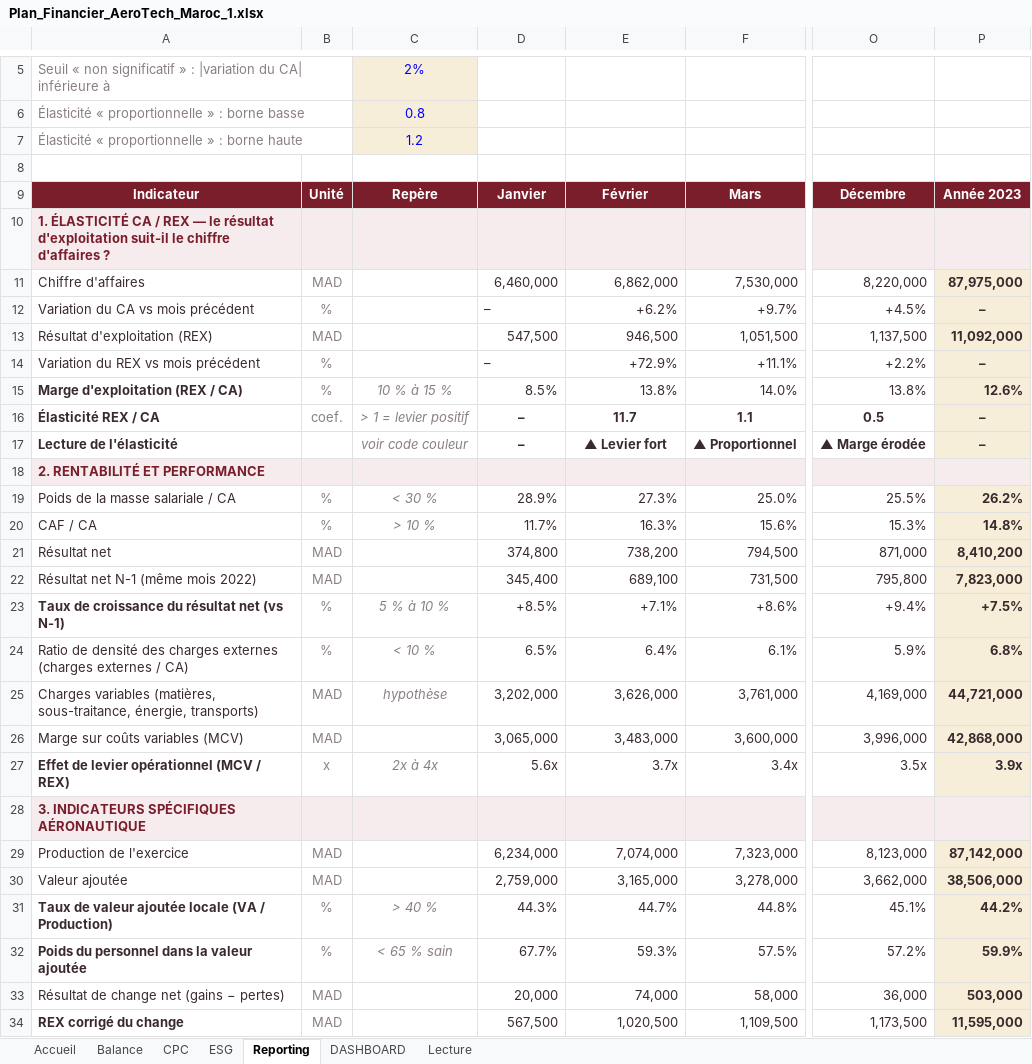
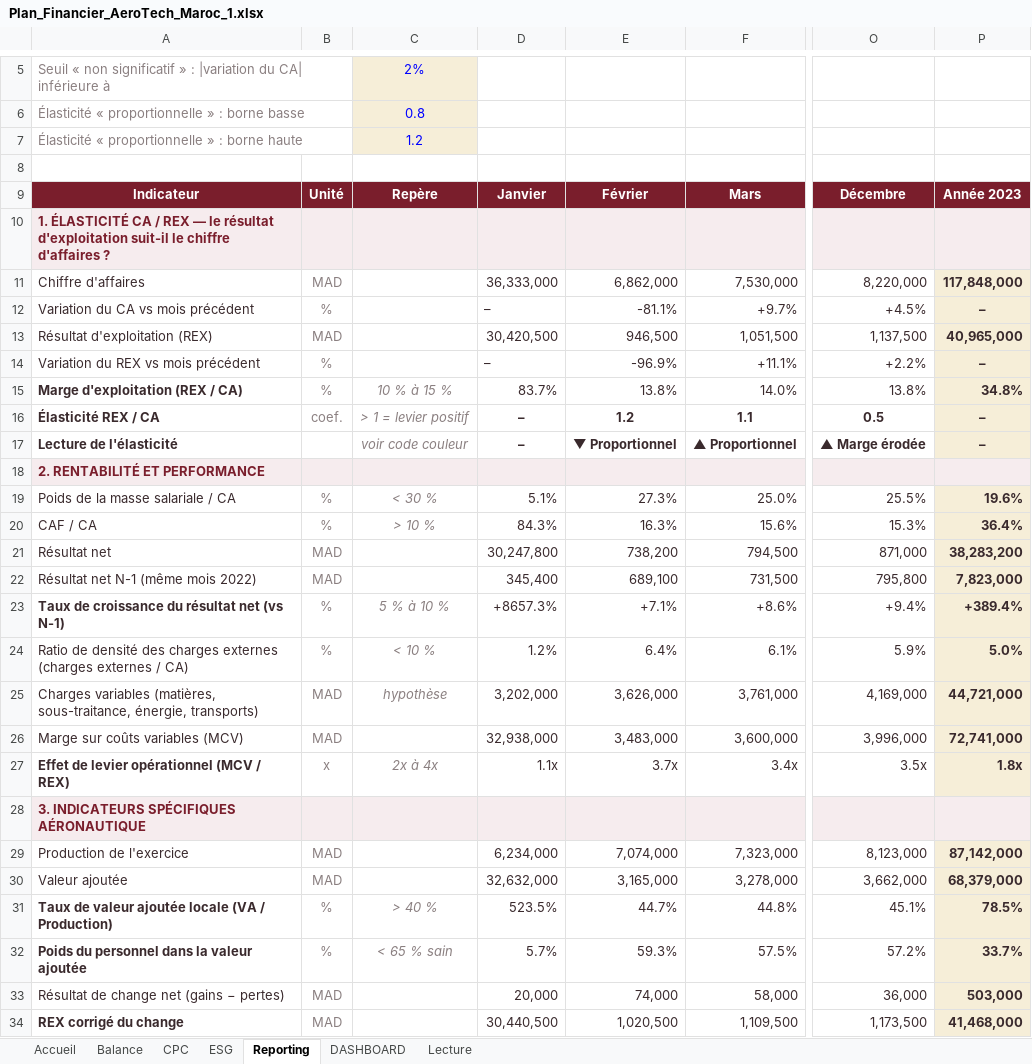
Before and after one commit to yelgamouz-lang/APP-ESG, an Excel workbook: Plan_Financier_AeroTech_Maroc_1.xlsx, sheet Reporting, drawn as a sheet; only a part is shown, gaps mark what is left out; values as stored, in another font and other column widths than the file's, no borders; conditional formats not drawn; the diff covers the shown part only; the diff names each change by its address in the sheet, - before the commit and + after, or states it on an @@ line.

```diff
--- a/Plan_Financier_AeroTech_Maroc_1.xlsx (sheet Reporting)
+++ b/Plan_Financier_AeroTech_Maroc_1.xlsx (sheet Reporting)
-D11: 6,460,000
+D11: 36,333,000
-P11: 87,975,000
+P11: 117,848,000
-E12: +6.2%
+E12: -81.1%
-D13: 547,500
+D13: 30,420,500
-P13: 11,092,000
+P13: 40,965,000
-E14: +72.9%
+E14: -96.9%
-D15: 8.5%
+D15: 83.7%
-P15: 12.6%
+P15: 34.8%
-E16: 11.7
+E16: 1.2
-E17: ▲ Levier fort
+E17: ▼ Proportionnel
-D19: 28.9%
+D19: 5.1%
-P19: 26.2%
+P19: 19.6%
-D20: 11.7%
+D20: 84.3%
-P20: 14.8%
+P20: 36.4%
-D21: 374,800
+D21: 30,247,800
-P21: 8,410,200
+P21: 38,283,200
-D23: +8.5%
+D23: +8657.3%
-P23: +7.5%
+P23: +389.4%
-D24: 6.5%
+D24: 1.2%
-P24: 6.8%
+P24: 5.0%
-D26: 3,065,000
+D26: 32,938,000
-P26: 42,868,000
+P26: 72,741,000
-D27: 5.6x
+D27: 1.1x
-P27: 3.9x
+P27: 1.8x
-D30: 2,759,000
+D30: 32,632,000
-P30: 38,506,000
+P30: 68,379,000
-D31: 44.3%
+D31: 523.5%
-P31: 44.2%
+P31: 78.5%
-D32: 67.7%
+D32: 5.7%
-P32: 59.9%
+P32: 33.7%
-D34: 567,500
+D34: 30,440,500
-P34: 11,595,000
+P34: 41,468,000
```
Also changed, not shown: 8 edited cells elsewhere in this sheet, sheet Balance, sheet DASHBOARD, sheet ESG, sheet CPC, sheet Accueil, charts or pictures, 1 other file.
